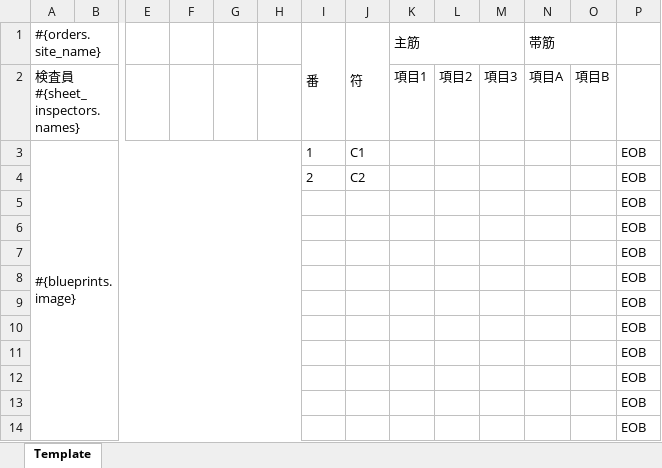
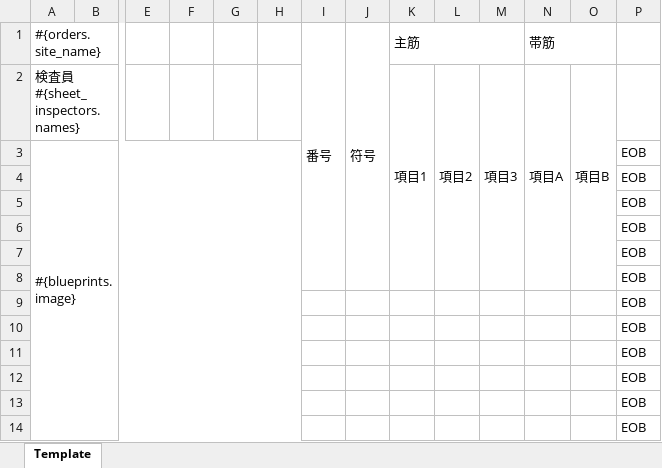
Before and after one commit to shuntagami/hello-typescript, an Excel workbook: template_with_headers.xlsx, sheet Template, drawn as a sheet; only a part is shown, gaps mark what is left out; values as stored, in another font and other column widths than the file's, no borders; removed rows and columns are numbered as before the commit, all else as after; rows hold the shown columns only; the diff names each change by its address in the sheet, - before the commit and + after, or states it on an @@ line.

```diff
--- a/template_with_headers.xlsx (sheet Template)
+++ b/template_with_headers.xlsx (sheet Template)
-I1: 番
+I1: 番号
-I1:I2 merged
+I1:I8 merged
-J1: 符
+J1: 符号
-J1:J2 merged
+J1:J8 merged
+K2:K8 merged
+L2:L8 merged
+M2:M8 merged
+N2:N8 merged
+O2:O8 merged
-I3: 1
+I3: (empty)
-J3: C1
+J3: (empty)
-row 4:  |  |  |  |  |  | 2 | C2 |  |  |  |  |  | EOB
+row 4:  |  |  |  |  |  |  |  |  |  |  |  |  | EOB
```
Also changed, not shown: 1 other file.
